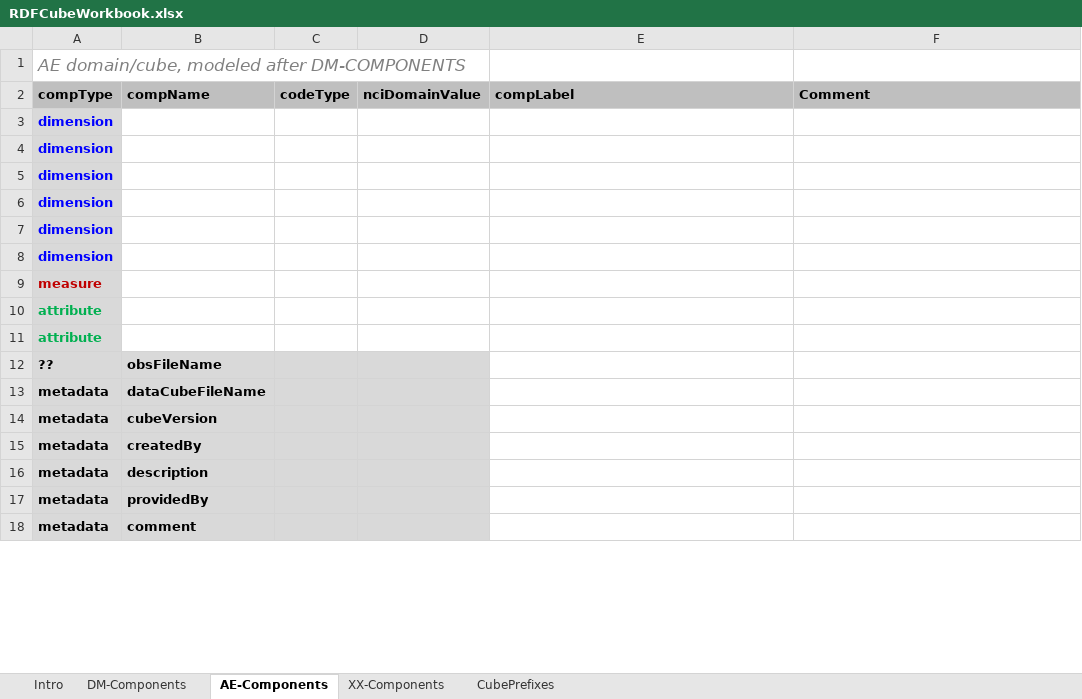
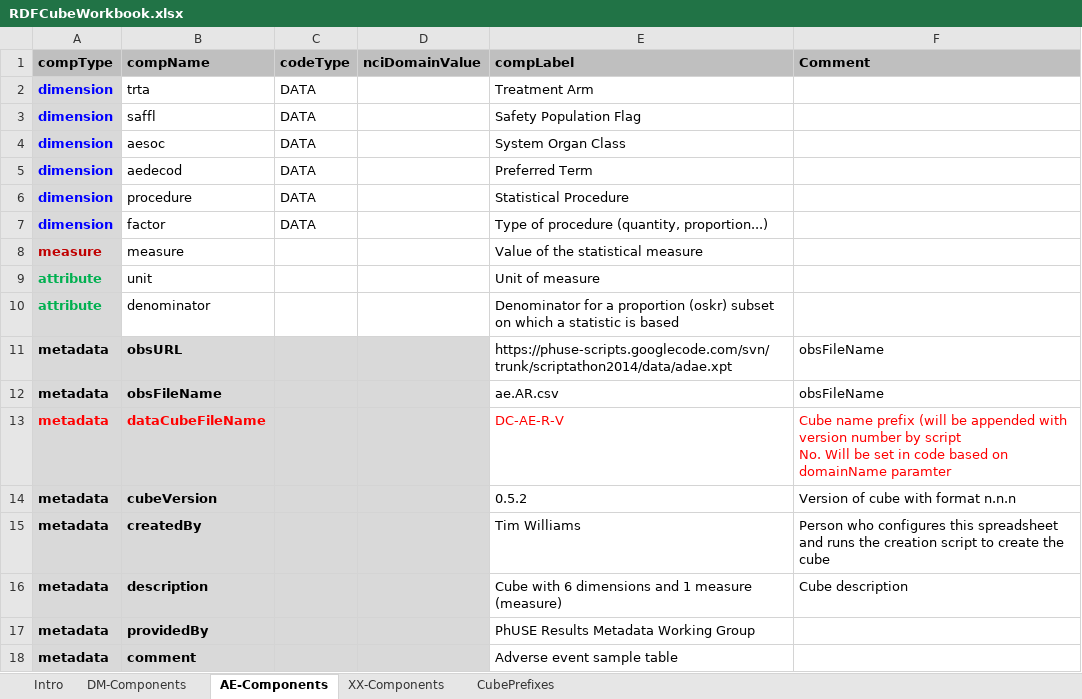
Before and after one commit to MarcJAndersen/rrdfqbcrnd0, an Excel workbook: inst/extdata/sample-cfg/RDFCubeWorkbook.xlsx, sheet AE-Components, drawn as a sheet; only a part is shown; values as stored, in another font and other column widths than the file's, no borders; removed rows and columns are numbered as before the commit, all else as after; ↵ is a line break in a cell; the diff covers the shown part only; the diff names each change by its address in the sheet, - before the commit and + after, or states it on an @@ line.

Commit message:
Added specification for AE table

```diff
--- a/inst/extdata/sample-cfg/RDFCubeWorkbook.xlsx (sheet AE-Components)
+++ b/inst/extdata/sample-cfg/RDFCubeWorkbook.xlsx (sheet AE-Components)
-row 1: AE domain/cube, modeled after DM-COMPONENTS
-row 3: dimension
-row 4: dimension
-row 5: dimension
-row 6: dimension
-row 7: dimension
-row 8: dimension
+row 2: dimension | trta | DATA |  | Treatment Arm
+row 3: dimension | saffl | DATA |  | Safety Population Flag
+row 4: dimension | aesoc | DATA |  | System Organ Class
+row 5: dimension | aedecod | DATA |  | Preferred Term
+row 6: dimension | procedure | DATA |  | Statistical Procedure
+row 7: dimension | factor | DATA |  | Type of procedure (quantity, proportion...)
-B8 (compName): (empty)
+B8 (compName): measure
-E8 (compLabel): (empty)
+E8 (compLabel): Value of the statistical measure
-B9 (compName): (empty)
+B9 (compName): unit
-E9 (compLabel): (empty)
+E9 (compLabel): Unit of measure
-B10 (compName): (empty)
+B10 (compName): denominator
-E10 (compLabel): (empty)
+E10 (compLabel): Denominator for a proportion (oskr) subset on which a statistic is based
-row 12: ?? | obsFileName
+row 11: metadata | obsURL |  |  | https://phuse-scripts.googlecode.com/svn/trunk/scriptathon2014/data/adae.xpt | obsFileName
+row 12: metadata | obsFileName |  |  | ae.AR.csv | obsFileName
-A13:B13 text colour: black
+A13:B13 text colour: #FF0000
-E13 (compLabel): (empty)
+E13 (compLabel): DC-AE-R-V
-F13 (Comment): (empty)
+F13 (Comment): Cube name prefix (will be appended with version number by script ↵ No. Will be set in code based on domainName paramter
-E14 (compLabel): (empty)
+E14 (compLabel): 0.5.2
-F14 (Comment): (empty)
+F14 (Comment): Version of cube with format n.n.n
-E15 (compLabel): (empty)
+E15 (compLabel): Tim Williams
-F15 (Comment): (empty)
+F15 (Comment): Person who configures this spreadsheet and runs the creation script to create the cube
-E16 (compLabel): (empty)
+E16 (compLabel): Cube with 6 dimensions and 1 measure (measure)
-F16 (Comment): (empty)
+F16 (Comment): Cube description
-E17 (compLabel): (empty)
+E17 (compLabel): PhUSE Results Metadata Working Group
-E18 (compLabel): (empty)
+E18 (compLabel): Adverse event sample table
```
Also changed, not shown: 4 added rows and 3 edited cells elsewhere in this sheet, sheet DM-Components.
